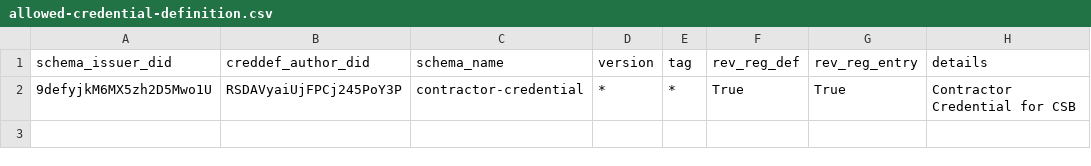
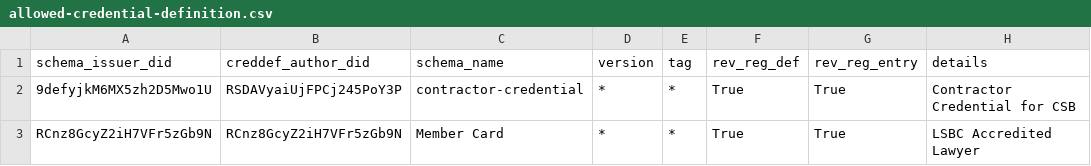
Before and after one commit to bcgov/dts-endorser-service, a CSV file: configurations/CAndy/dev/allowed-credential-definition.csv, drawn as a sheet.

Commit message:
Added LSBC settings for CANdy dev
Signed-off-by: Emiliano Suñé <emiliano.sune@gmail.com>

```diff
--- a/configurations/CAndy/dev/allowed-credential-definition.csv
+++ b/configurations/CAndy/dev/allowed-credential-definition.csv
@@ -2 +2,2 @@ schema_issuer_did,creddef_author_did,schema_name,version,tag,rev_reg_def,rev_reg
 9defyjkM6MX5zh2D5Mwo1U,RSDAVyaiUjFPCj245PoY3P,contractor-credential,*,*,True,True,Contractor Credential for CSB
+RCnz8GcyZ2iH7VFr5zGb9N,RCnz8GcyZ2iH7VFr5zGb9N,Member Card,*,*,True,True,LSBC Accredited Lawyer
```
Also changed, not shown: configurations/CAndy/dev/allowed-schema.csv, 1 other file.
